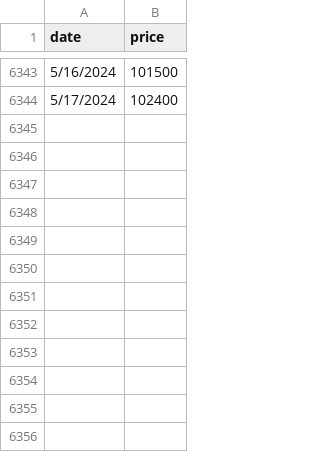
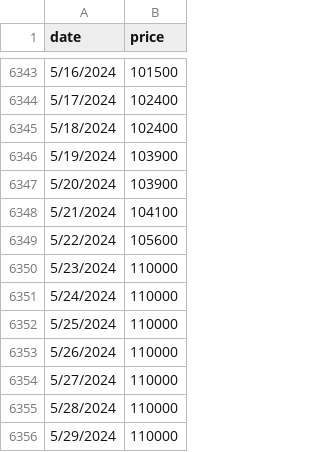
Before and after one commit to thuongh2/FinalProject, a CSV file: data/coffee_daklak.csv, drawn as a sheet; only a part is shown, gaps mark what is left out.

Commit message:
Update coffee_daklak.csv

```diff
--- a/data/coffee_daklak.csv
+++ b/data/coffee_daklak.csv
@@ -6344 +6344,13 @@ date,price
 5/17/2024,102400
+5/18/2024,102400
+5/19/2024,103900
+5/20/2024,103900
+5/21/2024,104100
+5/22/2024,105600
+5/23/2024,110000
+5/24/2024,110000
+5/25/2024,110000
+5/26/2024,110000
+5/27/2024,110000
+5/28/2024,110000
+5/29/2024,110000
```
